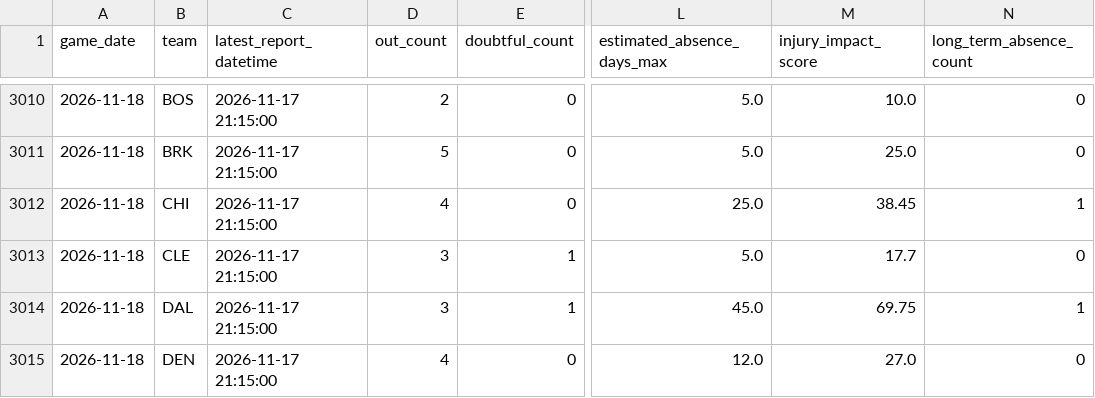
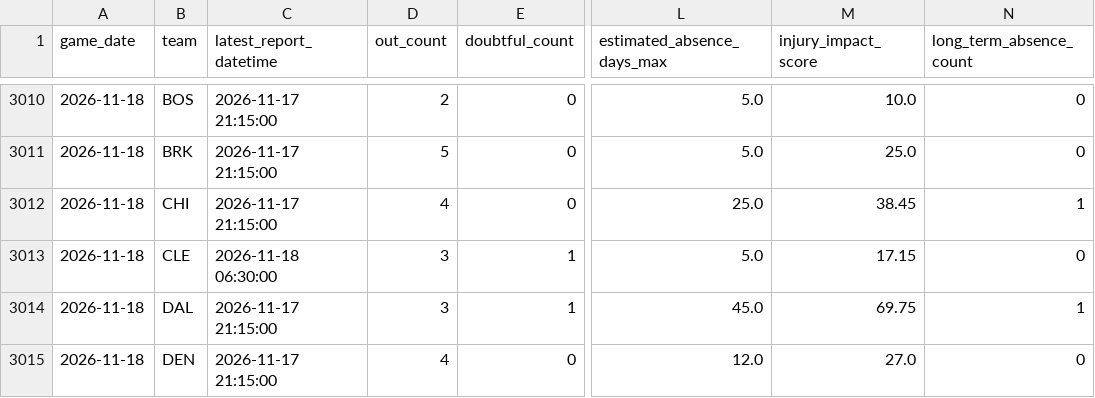
Before and after one commit to brianbzeng/nbamodel, a CSV file: data/raw/official_nba_injuries_by_team_live.csv, drawn as a sheet; only a part is shown, gaps mark what is left out; the diff names each change by its address in the sheet, - before the commit and + after, or states it on an @@ line.

```diff
--- a/data/raw/official_nba_injuries_by_team_live.csv
+++ b/data/raw/official_nba_injuries_by_team_live.csv
-C3013 (latest_report_datetime): 2026-11-17 21:15:00
+C3013 (latest_report_datetime): 2026-11-18 06:30:00
-M3013 (injury_impact_score): 17.7
+M3013 (injury_impact_score): 17.15
```
Also changed, not shown: data/raw/nba_daily_predictions.csv, data/raw/nba_game_updates.csv, 2 other files.
